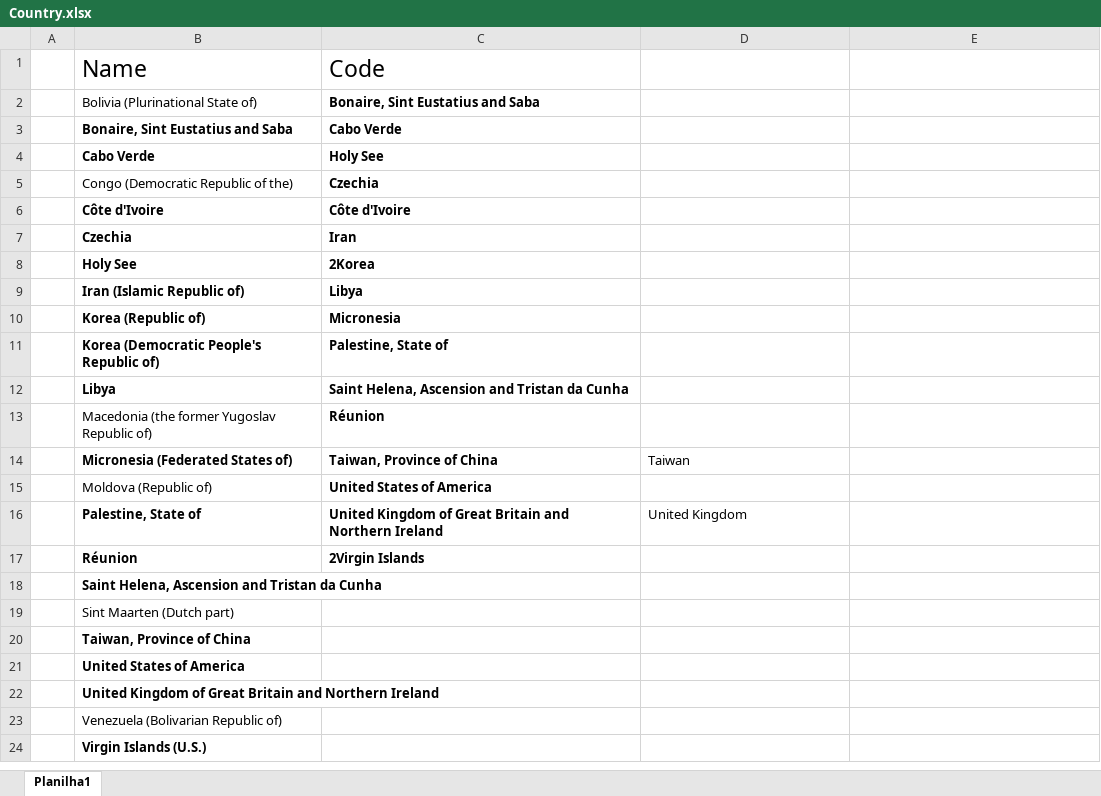
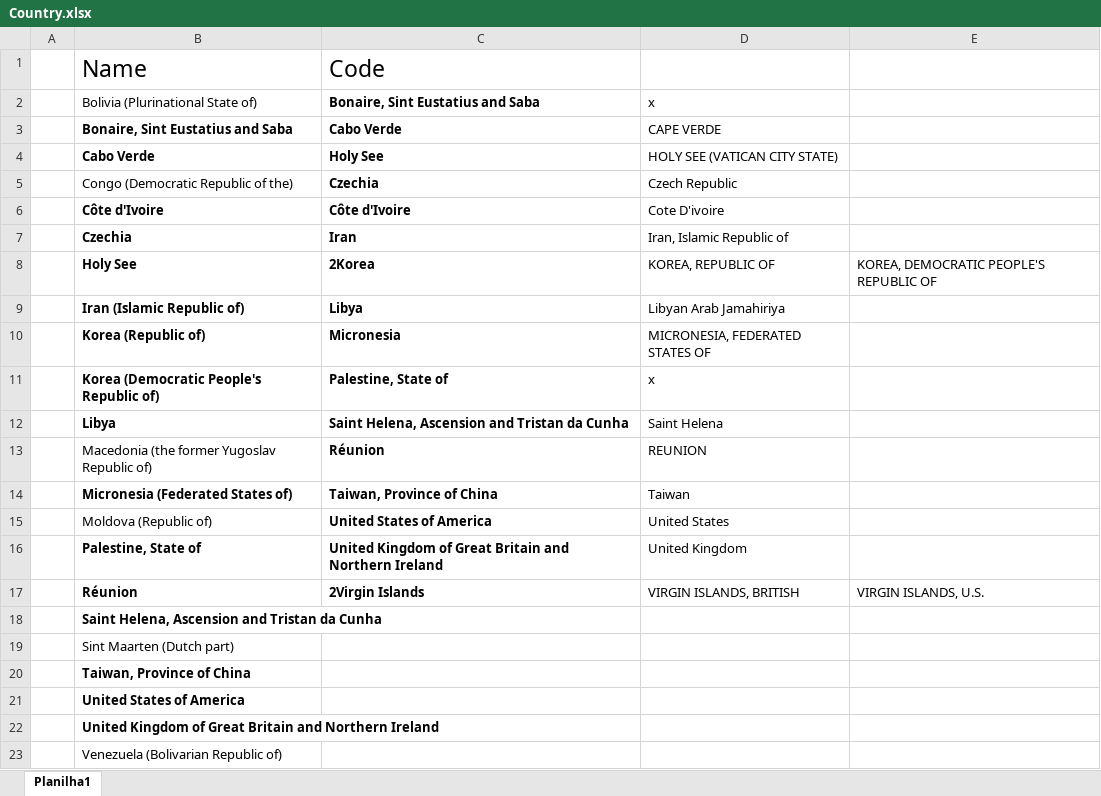
Before and after one commit to Tpessia/first-portfolio, an Excel workbook: projetos/angular/app/Country.xlsx, sheet Planilha1, drawn as a sheet; only a part is shown; the shorter side is filled out with more unchanged rows; values as stored, in another font and other column widths than the file's, no borders; the diff names each change by its address in the sheet, - before the commit and + after, or states it on an @@ line.

Commit message:
general fixes & top by country layout idea

```diff
--- a/projetos/angular/app/Country.xlsx (sheet Planilha1)
+++ b/projetos/angular/app/Country.xlsx (sheet Planilha1)
-D2: (empty)
+D2: x
-D3: (empty)
+D3: CAPE VERDE
-D4: (empty)
+D4: HOLY SEE (VATICAN CITY STATE)
-D5: (empty)
+D5: Czech Republic
-D6: (empty)
+D6: Cote D'ivoire
-D7: (empty)
+D7: Iran, Islamic Republic of
-D8: (empty)
+D8: KOREA, REPUBLIC OF
-E8: (empty)
+E8: KOREA, DEMOCRATIC PEOPLE'S REPUBLIC OF
-D9: (empty)
+D9: Libyan Arab Jamahiriya
-D10: (empty)
+D10: MICRONESIA, FEDERATED STATES OF
-D11: (empty)
+D11: x
-D12: (empty)
+D12: Saint Helena
-D13: (empty)
+D13: REUNION
-D15: (empty)
+D15: United States
-D17: (empty)
+D17: VIRGIN ISLANDS, BRITISH
-E17: (empty)
+E17: VIRGIN ISLANDS, U.S.
```
Also changed, not shown: 11 other files.
